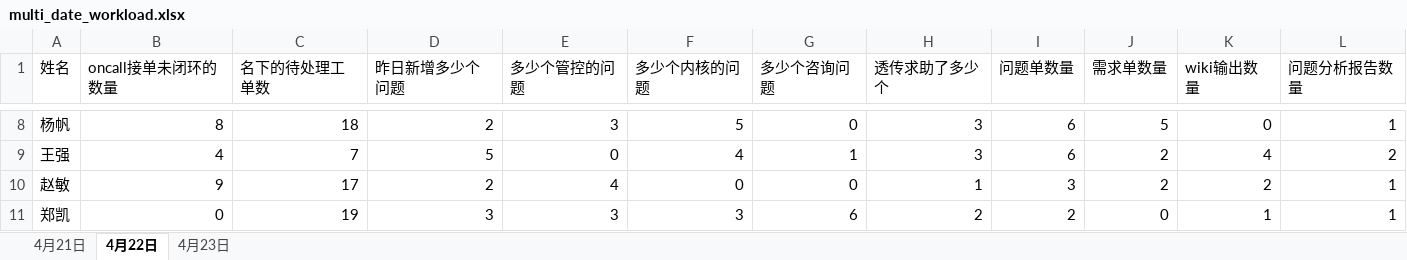
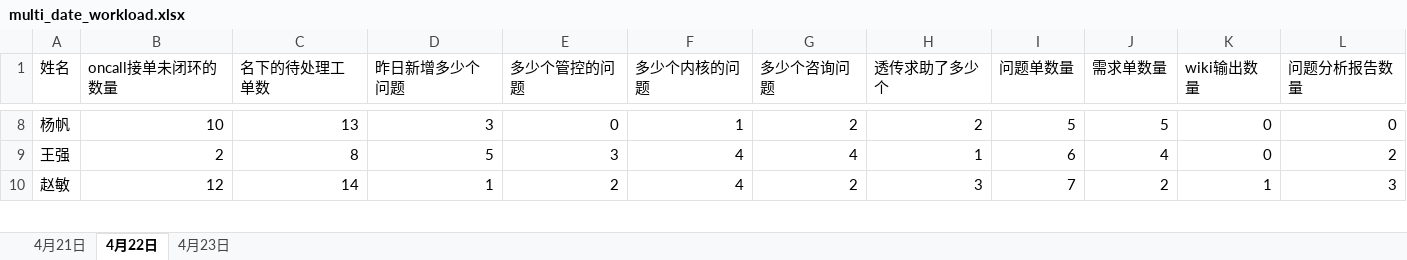
Before and after one commit to RebornL1/person, an Excel workbook: samples/multi_date_workload.xlsx, sheet 4月22日, drawn as a sheet; only a part is shown, gaps mark what is left out; values as stored, in another font and other column widths than the file's, no borders; the diff covers the shown part only; the diff names each change by its address in the sheet, - before the commit and + after, or states it on an @@ line.

```diff
--- a/samples/multi_date_workload.xlsx (sheet 4月22日)
+++ b/samples/multi_date_workload.xlsx (sheet 4月22日)
-B8 (oncall接单未闭环的数量): 8
+B8 (oncall接单未闭环的数量): 10
-C8 (名下的待处理工单数): 18
+C8 (名下的待处理工单数): 13
-D8 (昨日新增多少个问题): 2
+D8 (昨日新增多少个问题): 3
-E8 (多少个管控的问题): 3
+E8 (多少个管控的问题): 0
-F8 (多少个内核的问题): 5
+F8 (多少个内核的问题): 1
-G8 (多少个咨询问题): 0
+G8 (多少个咨询问题): 2
-H8 (透传求助了多少个): 3
+H8 (透传求助了多少个): 2
-I8 (问题单数量): 6
+I8 (问题单数量): 5
-L8 (问题分析报告数量): 1
+L8 (问题分析报告数量): 0
-B9 (oncall接单未闭环的数量): 4
+B9 (oncall接单未闭环的数量): 2
-C9 (名下的待处理工单数): 7
+C9 (名下的待处理工单数): 8
-E9 (多少个管控的问题): 0
+E9 (多少个管控的问题): 3
-G9 (多少个咨询问题): 1
+G9 (多少个咨询问题): 4
-H9 (透传求助了多少个): 3
+H9 (透传求助了多少个): 1
-J9 (需求单数量): 2
+J9 (需求单数量): 4
-K9 (wiki输出数量): 4
+K9 (wiki输出数量): 0
-B10 (oncall接单未闭环的数量): 9
+B10 (oncall接单未闭环的数量): 12
-C10 (名下的待处理工单数): 17
+C10 (名下的待处理工单数): 14
-D10 (昨日新增多少个问题): 2
+D10 (昨日新增多少个问题): 1
-E10 (多少个管控的问题): 4
+E10 (多少个管控的问题): 2
-F10 (多少个内核的问题): 0
+F10 (多少个内核的问题): 4
-G10 (多少个咨询问题): 0
+G10 (多少个咨询问题): 2
-H10 (透传求助了多少个): 1
+H10 (透传求助了多少个): 3
-I10 (问题单数量): 3
+I10 (问题单数量): 7
-K10 (wiki输出数量): 2
+K10 (wiki输出数量): 1
-L10 (问题分析报告数量): 1
+L10 (问题分析报告数量): 3
-row 11: 郑凯 | 0 | 19 | 3 | 3 | 3 | 6 | 2 | 2 | 0 | 1 | 1
```
Also changed, not shown: 72 edited cells elsewhere in this sheet, sheet 4月21日, sheet 4月23日.
